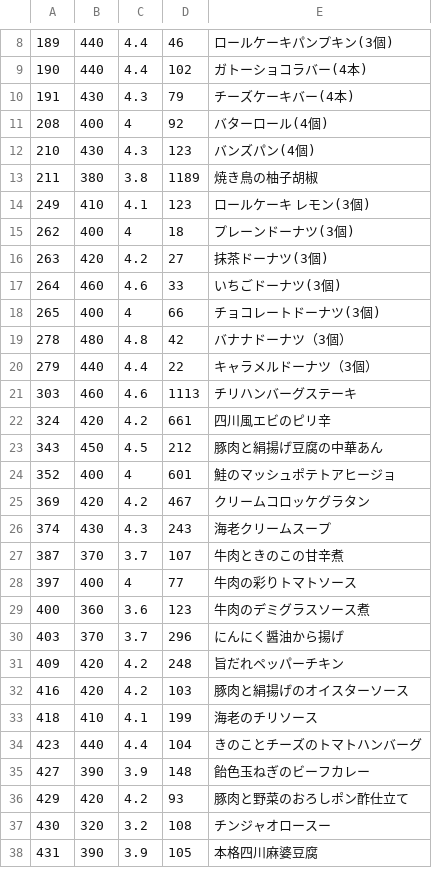
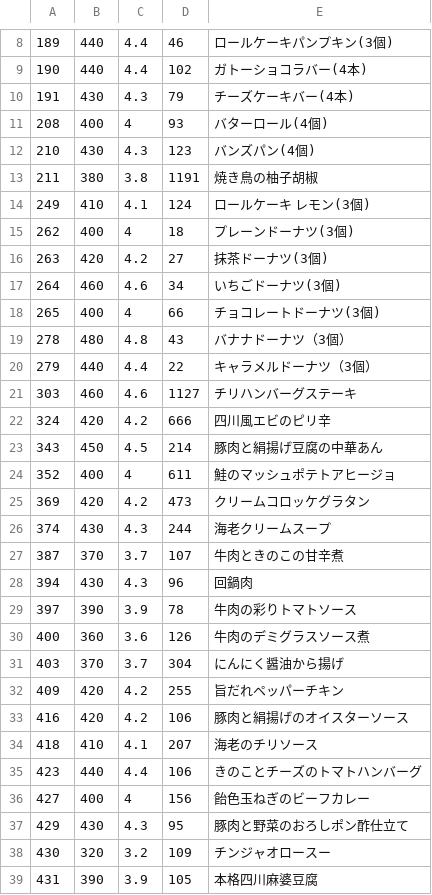
Before and after one commit to s-kono/nosh-review, a CSV file: nosh.csv, drawn as a sheet; only a part is shown, gaps mark what is left out; the diff covers the shown part only.

```diff
--- a/nosh.csv
+++ b/nosh.csv
@@ -10,29 +10,30 @@
 191,430,4.3,79,チーズケーキバー(4本)
-208,400,4,92,バターロール(4個)
+208,400,4,93,バターロール(4個)
 210,430,4.3,123,バンズパン(4個)
-211,380,3.8,1189,焼き鳥の柚子胡椒
-249,410,4.1,123,ロールケーキ　レモン(3個)
+211,380,3.8,1191,焼き鳥の柚子胡椒
+249,410,4.1,124,ロールケーキ　レモン(3個)
 262,400,4,18,プレーンドーナツ(3個)
 263,420,4.2,27,抹茶ドーナツ(3個)
-264,460,4.6,33,いちごドーナツ(3個)
+264,460,4.6,34,いちごドーナツ(3個)
 265,400,4,66,チョコレートドーナツ(3個)
-278,480,4.8,42,バナナドーナツ（3個）
+278,480,4.8,43,バナナドーナツ（3個）
 279,440,4.4,22,キャラメルドーナツ（3個）
-303,460,4.6,1113,チリハンバーグステーキ
-324,420,4.2,661,四川風エビのピリ辛
-343,450,4.5,212,豚肉と絹揚げ豆腐の中華あん
-352,400,4,601,鮭のマッシュポテトアヒージョ
-369,420,4.2,467,クリームコロッケグラタン
-374,430,4.3,243,海老クリームスープ
+303,460,4.6,1127,チリハンバーグステーキ
+324,420,4.2,666,四川風エビのピリ辛
+343,450,4.5,214,豚肉と絹揚げ豆腐の中華あん
+352,400,4,611,鮭のマッシュポテトアヒージョ
+369,420,4.2,473,クリームコロッケグラタン
+374,430,4.3,244,海老クリームスープ
 387,370,3.7,107,牛肉ときのこの甘辛煮
-397,400,4,77,牛肉の彩りトマトソース
-400,360,3.6,123,牛肉のデミグラスソース煮
-403,370,3.7,296,にんにく醤油から揚げ
-409,420,4.2,248,旨だれペッパーチキン
-416,420,4.2,103,豚肉と絹揚げのオイスターソース
-418,410,4.1,199,海老のチリソース
-423,440,4.4,104,きのことチーズのトマトハンバーグ
-427,390,3.9,148,飴色玉ねぎのビーフカレー
-429,420,4.2,93,豚肉と野菜のおろしポン酢仕立て
-430,320,3.2,108,チンジャオロースー
+394,430,4.3,96,回鍋肉
+397,390,3.9,78,牛肉の彩りトマトソース
+400,360,3.6,126,牛肉のデミグラスソース煮
+403,370,3.7,304,にんにく醤油から揚げ
+409,420,4.2,255,旨だれペッパーチキン
+416,420,4.2,106,豚肉と絹揚げのオイスターソース
+418,410,4.1,207,海老のチリソース
+423,440,4.4,106,きのことチーズのトマトハンバーグ
+427,400,4,156,飴色玉ねぎのビーフカレー
+429,430,4.3,95,豚肉と野菜のおろしポン酢仕立て
+430,320,3.2,109,チンジャオロースー
 431,390,3.9,105,本格四川麻婆豆腐
```
Also changed, not shown: 4 added rows, 3 removed rows and 52 edited cells elsewhere in this file, 1 other file.
